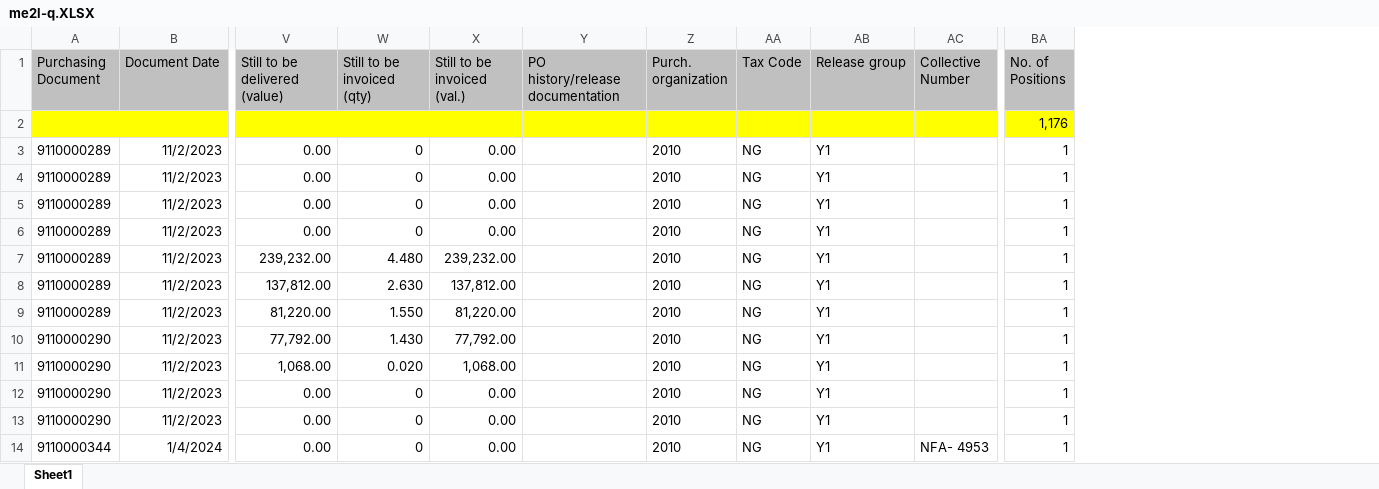
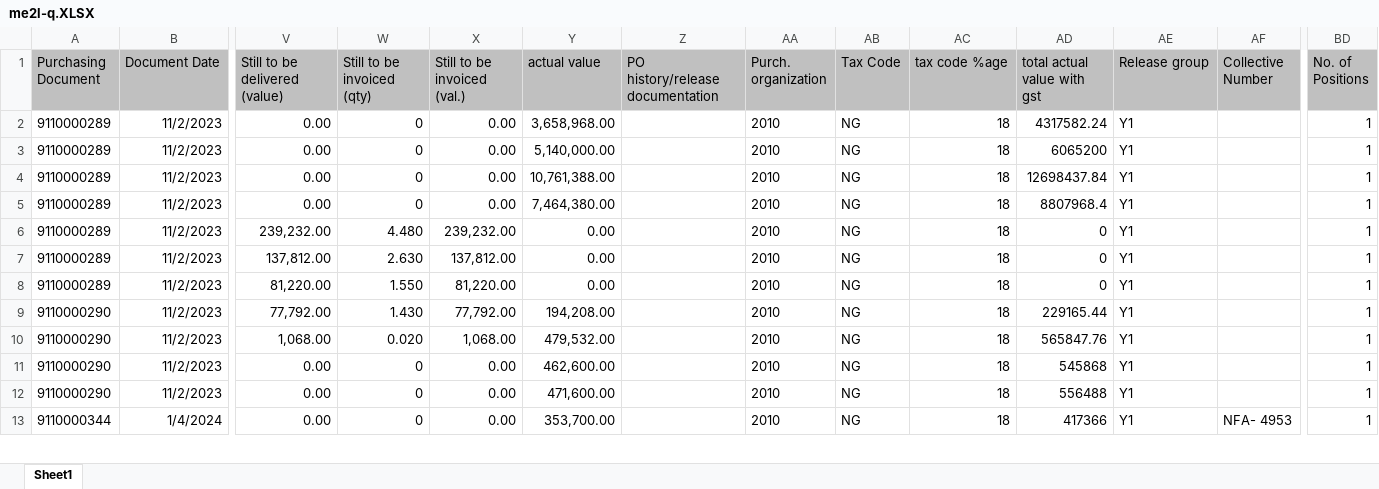
Before and after one commit to aviverma007/Sales_Dashboard, an Excel workbook: public/data/me2l-q.XLSX, sheet Sheet1, drawn as a sheet; only a part is shown, gaps mark what is left out; values as stored, in another font and other column widths than the file's, no borders; charts and pictures not drawn; removed rows and columns are numbered as before the commit, all else as after; rows hold the shown columns only; the diff names each change by its address in the sheet, - before the commit and + after, or states it on an @@ line.

Commit message:
P&L: ME2L now uses 'actual value' + 'tax code %age' columns (data_only); total expenditure ₹624.89 Cr

```diff
--- a/public/data/me2l-q.XLSX (sheet Sheet1)
+++ b/public/data/me2l-q.XLSX (sheet Sheet1)
+column Y (actual value), rows 2-13: 3,658,968.00 | 5,140,000.00 | 10,761,388.00 | 7,464,380.00 | 0.00 | 0.00 | 0.00 | 194,208.00 | 479,532.00 | 462,600.00 | 471,600.00 | 353,700.00
+column AC (tax code %age), rows 2-13: all 18
+column AD (total actual value with gst), rows 2-13: 4317582.24 | 6065200 | 12698437.84 | 8807968.4 | 0 | 0 | 0 | 229165.44 | 565847.76 | 545868 | 556488 | 417366
-row 2:  |  |  |  |  |  |  |  |  |  | 1,176
```
Also changed, not shown: charts or pictures, public/data/me2l-a.XLSX, 1 other file.
